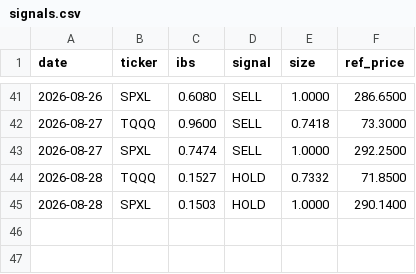
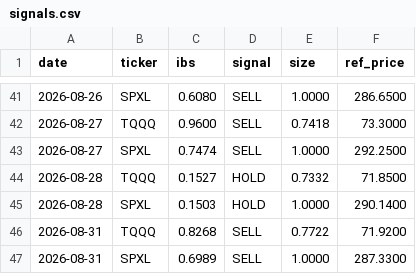
Before and after one commit to CazSyd/IBS-Strategy, a CSV file: data/signals.csv, drawn as a sheet; only a part is shown, gaps mark what is left out.

```diff
--- a/data/signals.csv
+++ b/data/signals.csv
@@ -45 +45,3 @@ date,ticker,ibs,signal,size,ref_price
 2026-08-28,SPXL,0.1503,HOLD,1.0000,290.1400
+2026-08-31,TQQQ,0.8268,SELL,0.7722,71.9200
+2026-08-31,SPXL,0.6989,SELL,1.0000,287.3300
```
